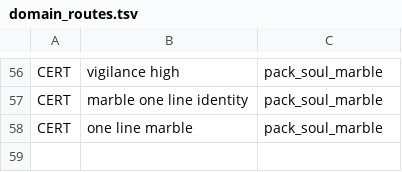
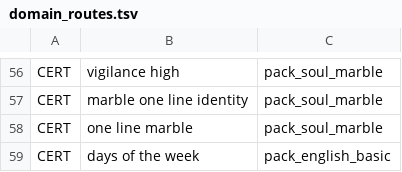
Before and after one commit to Mokason/CNET, a TSV file: config/domain_routes.tsv, drawn as a sheet; only a part is shown, gaps mark what is left out; the diff names each change by its address in the sheet, - before the commit and + after, or states it on an @@ line.

```diff
--- a/config/domain_routes.tsv
+++ b/config/domain_routes.tsv
+row 59: CERT | days of the week | pack_english_basic
```
Also changed, not shown: config/query_aliases.tsv, 55 other files.
